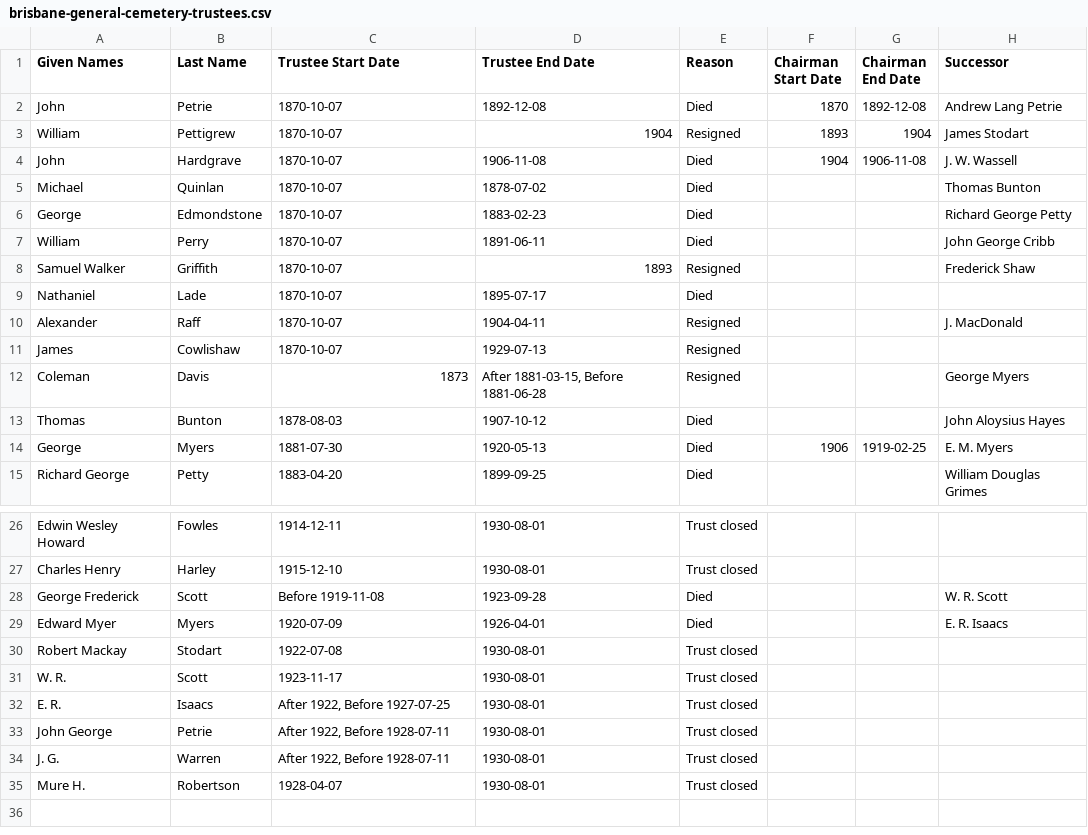
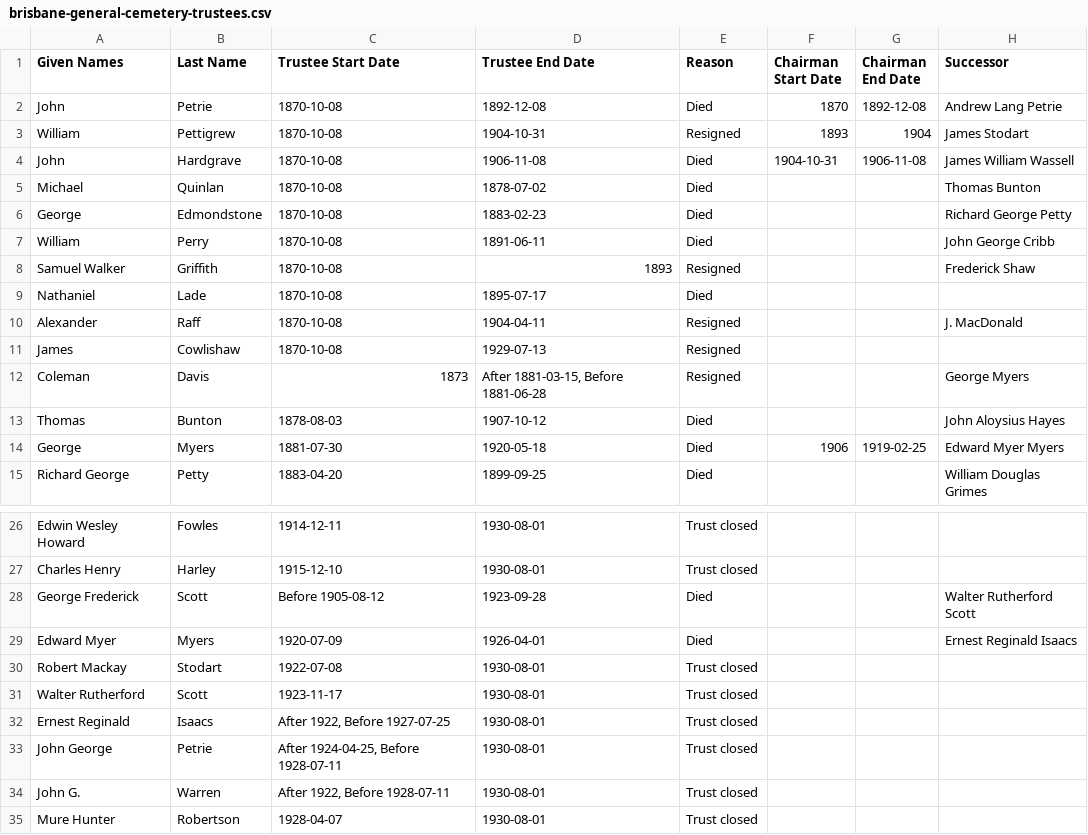
Before and after one commit to 1871fotc/1871fotc.github.io, a CSV file: docs/assets/data/brisbane-general-cemetery-trustees.csv, drawn as a sheet; only a part is shown, gaps mark what is left out; the diff covers the shown part only.

Commit message:
update trustee dates

```diff
--- a/docs/assets/data/brisbane-general-cemetery-trustees.csv
+++ b/docs/assets/data/brisbane-general-cemetery-trustees.csv
@@ -1,15 +1,15 @@
 Given Names,Last Name,Trustee Start Date,Trustee End Date,Reason,Chairman Start Date,Chairman End Date,Successor
-John,Petrie,1870-10-07,1892-12-08,Died,1870,1892-12-08,Andrew Lang Petrie
-William,Pettigrew,1870-10-07,1904,Resigned,1893,1904,James Stodart
-John,Hardgrave,1870-10-07,1906-11-08,Died,1904,1906-11-08,J. W. Wassell
-Michael,Quinlan,1870-10-07,1878-07-02,Died,,,Thomas Bunton
-George,Edmondstone,1870-10-07,1883-02-23,Died,,,Richard George Petty
-William,Perry,1870-10-07,1891-06-11,Died,,,John George Cribb
-Samuel Walker,Griffith,1870-10-07,1893,Resigned,,,Frederick Shaw
-Nathaniel,Lade,1870-10-07,1895-07-17,Died,,,
-Alexander,Raff,1870-10-07,1904-04-11,Resigned,,,J. MacDonald
-James,Cowlishaw,1870-10-07,1929-07-13,Resigned,,,
+John,Petrie,1870-10-08,1892-12-08,Died,1870,1892-12-08,Andrew Lang Petrie
+William,Pettigrew,1870-10-08,1904-10-31,Resigned,1893,1904,James Stodart
+John,Hardgrave,1870-10-08,1906-11-08,Died,1904-10-31,1906-11-08,James William Wassell
+Michael,Quinlan,1870-10-08,1878-07-02,Died,,,Thomas Bunton
+George,Edmondstone,1870-10-08,1883-02-23,Died,,,Richard George Petty
+William,Perry,1870-10-08,1891-06-11,Died,,,John George Cribb
+Samuel Walker,Griffith,1870-10-08,1893,Resigned,,,Frederick Shaw
+Nathaniel,Lade,1870-10-08,1895-07-17,Died,,,
+Alexander,Raff,1870-10-08,1904-04-11,Resigned,,,J. MacDonald
+James,Cowlishaw,1870-10-08,1929-07-13,Resigned,,,
 Coleman,Davis,1873,"After 1881-03-15, Before 1881-06-28",Resigned,,,George Myers
 Thomas,Bunton,1878-08-03,1907-10-12,Died,,,John Aloysius Hayes
-George,Myers,1881-07-30,1920-05-13,Died,1906,1919-02-25,E. M. Myers
+George,Myers,1881-07-30,1920-05-18,Died,1906,1919-02-25,Edward Myer Myers
 Richard George,Petty,1883-04-20,1899-09-25,Died,,,William Douglas Grimes
@@ -27,9 +27,9 @@ Edwin Wesley Howard,Fowles,1914-12-11,1930-08-01,Trust closed,,,
 Charles Henry,Harley,1915-12-10,1930-08-01,Trust closed,,,
-George Frederick,Scott,Before 1919-11-08,1923-09-28,Died,,,W. R. Scott
-Edward Myer,Myers,1920-07-09,1926-04-01,Died,,,E. R. Isaacs
+George Frederick,Scott,Before 1905-08-12,1923-09-28,Died,,,Walter Rutherford Scott
+Edward Myer,Myers,1920-07-09,1926-04-01,Died,,,Ernest Reginald Isaacs
 Robert Mackay,Stodart,1922-07-08,1930-08-01,Trust closed,,,
-W. R.,Scott,1923-11-17,1930-08-01,Trust closed,,,
-E. R.,Isaacs,"After 1922, Before 1927-07-25",1930-08-01,Trust closed,,,
-John George,Petrie,"After 1922, Before 1928-07-11",1930-08-01,Trust closed,,,
-J. G.,Warren,"After 1922, Before 1928-07-11",1930-08-01,Trust closed,,,
-Mure H.,Robertson,1928-04-07,1930-08-01,Trust closed,,,
+Walter Rutherford,Scott,1923-11-17,1930-08-01,Trust closed,,,
+Ernest Reginald,Isaacs,"After 1922, Before 1927-07-25",1930-08-01,Trust closed,,,
+John George,Petrie,"After 1924-04-25, Before 1928-07-11",1930-08-01,Trust closed,,,
+John G.,Warren,"After 1922, Before 1928-07-11",1930-08-01,Trust closed,,,
+Mure Hunter,Robertson,1928-04-07,1930-08-01,Trust closed,,,
```
Also changed, not shown: 2 edited cells elsewhere in this file, 2 other files.
